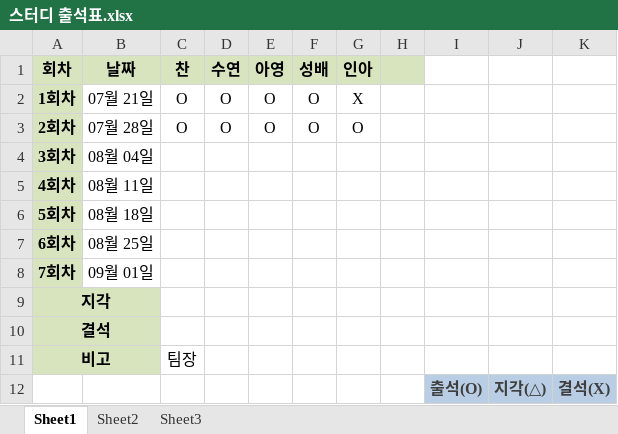
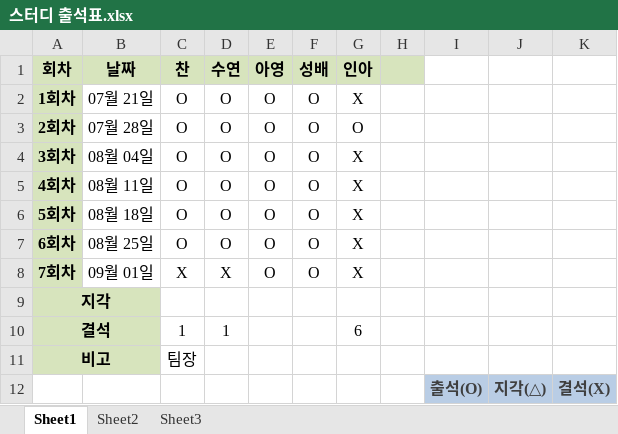
Before and after one commit to getChan/BOAZ, an Excel workbook: study/ML/스터디 출석표.xlsx, sheet Sheet1, drawn as a sheet; values as stored, in another font and other column widths than the file's, no borders; the diff names each change by its address in the sheet, - before the commit and + after, or states it on an @@ line.

```diff
--- a/study/ML/스터디 출석표.xlsx (sheet Sheet1)
+++ b/study/ML/스터디 출석표.xlsx (sheet Sheet1)
-C4:C7 (찬): (empty)
+C4:C7 (찬): O
-D4:D7 (수연): (empty)
+D4:D7 (수연): O
-E4:E8 (아영): (empty)
+E4:E8 (아영): O
-F4:F8 (성배): (empty)
+F4:F8 (성배): O
-G4:G8 (인아): (empty)
+G4:G8 (인아): X
-C8 (찬): (empty)
+C8 (찬): X
-D8 (수연): (empty)
+D8 (수연): X
-C10 (찬): (empty)
+C10 (찬): 1
-D10 (수연): (empty)
+D10 (수연): 1
-G10 (인아): (empty)
+G10 (인아): 6
```
Also changed, not shown: 38 other files.
